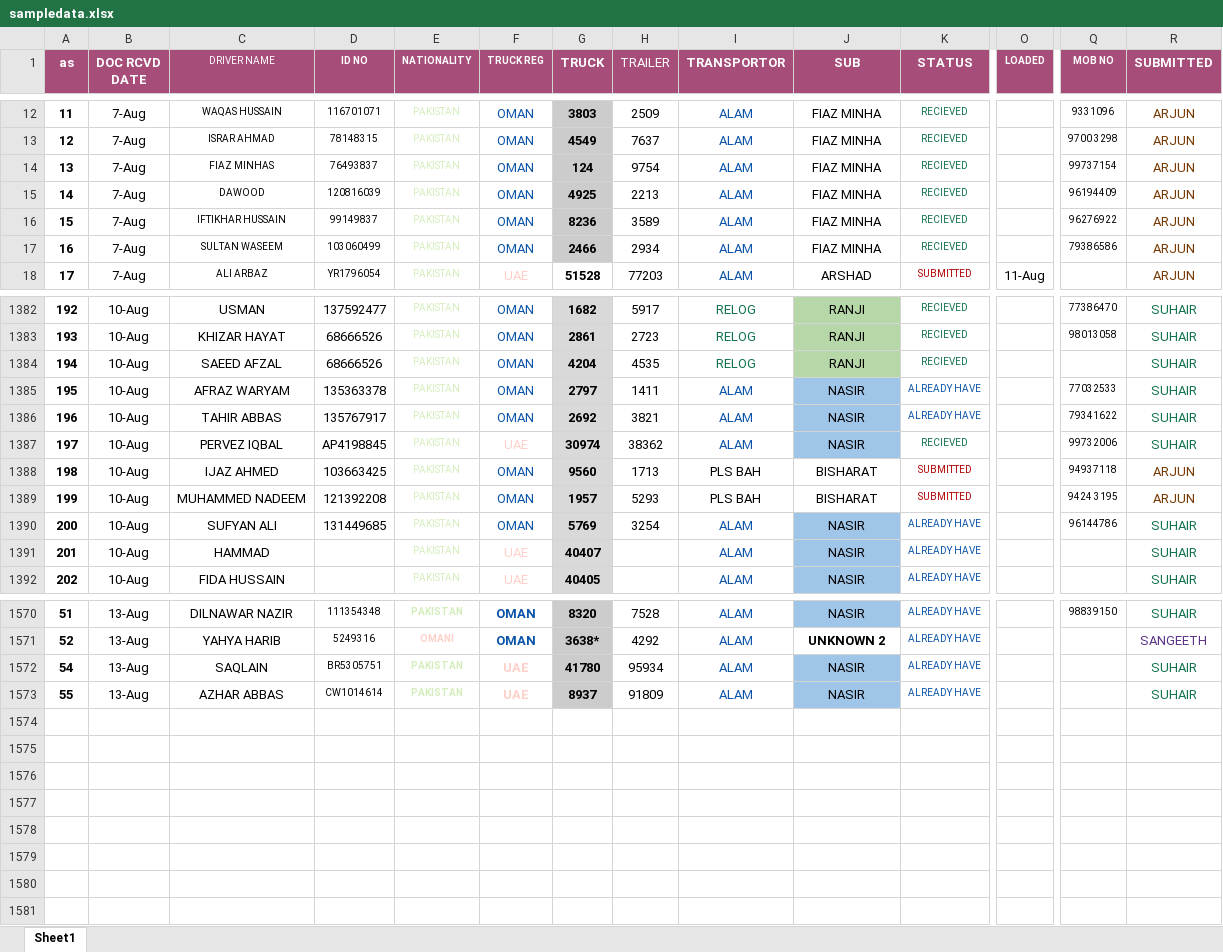
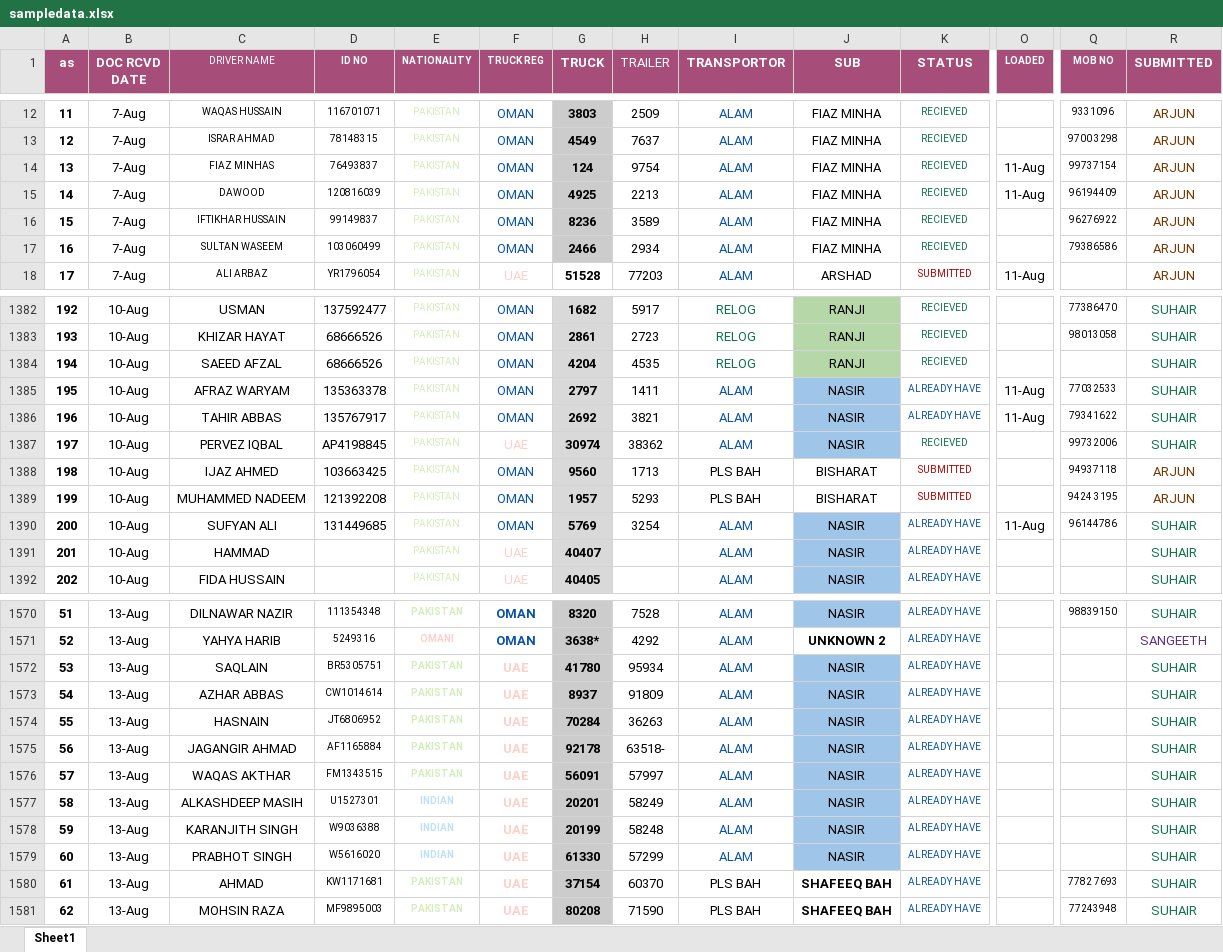
Before and after one commit to connectharundas/global-pacific-truck-search, an Excel workbook: data/sampledata.xlsx, sheet Sheet1, drawn as a sheet; only a part is shown, gaps mark what is left out; values as stored, in another font and other column widths than the file's, no borders; rows hold the shown columns only; the diff covers the shown part only; the diff names each change by its address in the sheet, - before the commit and + after, or states it on an @@ line.

Commit message:
13 1am

```diff
--- a/data/sampledata.xlsx (sheet Sheet1)
+++ b/data/sampledata.xlsx (sheet Sheet1)
-O14:O15 (LOADED): (empty)
+O14:O15 (LOADED): 11-Aug
-O1385:O1386 (LOADED): (empty)
+O1385:O1386 (LOADED): 11-Aug
-O1390 (LOADED): (empty)
+O1390 (LOADED): 11-Aug
@@ column A (as) renumbered between rows 1572 and 1573 @@
+row 1574: 55 | 13-Aug | HASNAIN | JT6806952 | PAKISTAN | UAE | 70284 | 36263 | ALAM | NASIR | ALREADY HAVE |  |  | SUHAIR
+row 1575: 56 | 13-Aug | JAGANGIR AHMAD | AF1165884 | PAKISTAN | UAE | 92178 | 63518- | ALAM | NASIR | ALREADY HAVE |  |  | SUHAIR
+row 1576: 57 | 13-Aug | WAQAS AKTHAR | FM1343515 | PAKISTAN | UAE | 56091 | 57997 | ALAM | NASIR | ALREADY HAVE |  |  | SUHAIR
+row 1577: 58 | 13-Aug | ALKASHDEEP MASIH | U1527301 | INDIAN | UAE | 20201 | 58249 | ALAM | NASIR | ALREADY HAVE |  |  | SUHAIR
+row 1578: 59 | 13-Aug | KARANJITH SINGH | W9036388 | INDIAN | UAE | 20199 | 58248 | ALAM | NASIR | ALREADY HAVE |  |  | SUHAIR
+row 1579: 60 | 13-Aug | PRABHOT SINGH | W5616020 | INDIAN | UAE | 61330 | 57299 | ALAM | NASIR | ALREADY HAVE |  |  | SUHAIR
+row 1580: 61 | 13-Aug | AHMAD | KW1171681 | PAKISTAN | UAE | 37154 | 60370 | PLS BAH | SHAFEEQ BAH | ALREADY HAVE |  | 7782 7693 | SUHAIR
+row 1581: 62 | 13-Aug | MOHSIN RAZA | MF9895003 | PAKISTAN | UAE | 80208 | 71590 | PLS BAH | SHAFEEQ BAH | ALREADY HAVE |  | 77243948 | SUHAIR
```
Also changed, not shown: 23 edited cells elsewhere in this sheet.
